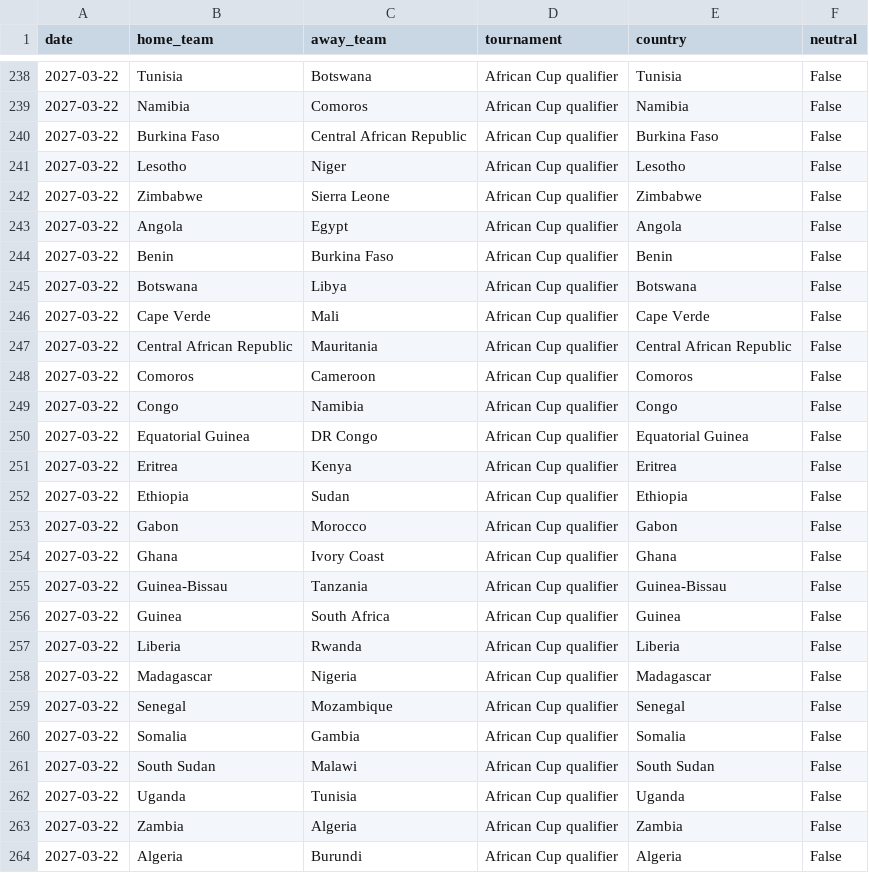
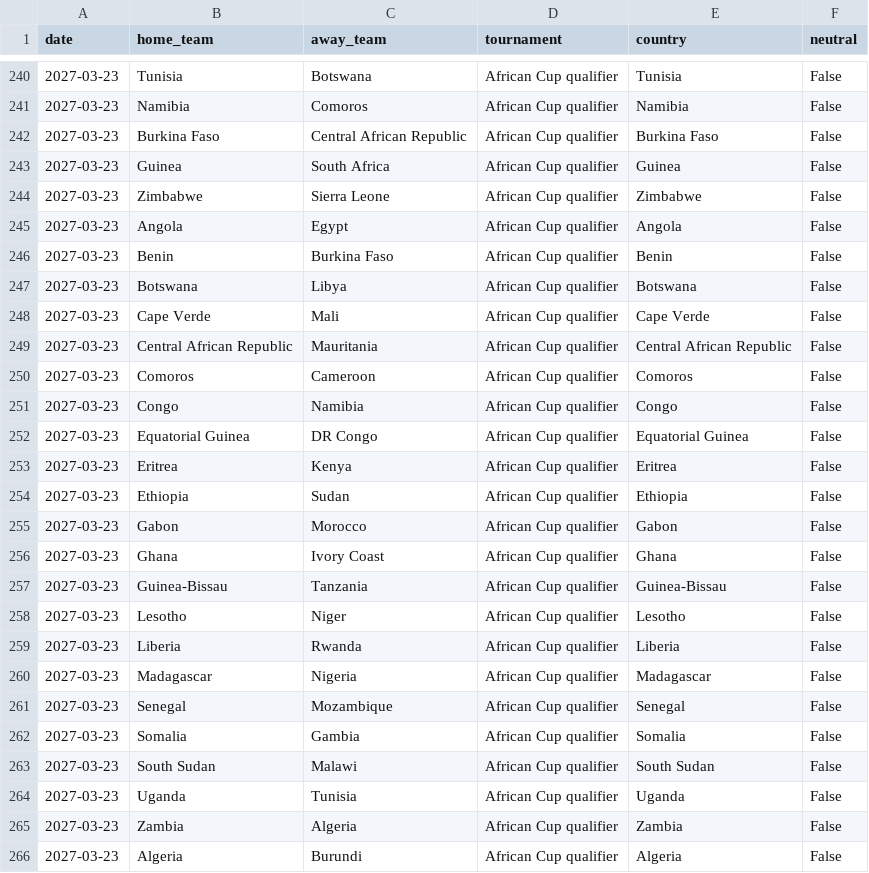
Before and after one commit to 16bravo/TrendsFC, a CSV file: data/source/fixtures.csv, drawn as a sheet; only a part is shown, gaps mark what is left out; the diff covers the shown part only.

```diff
--- a/data/source/fixtures.csv
+++ b/data/source/fixtures.csv
@@ -238,27 +240,27 @@ date,home_team,away_team,tournament,country,neutral
-2027-03-22,Tunisia,Botswana,African Cup qualifier,Tunisia,False
-2027-03-22,Namibia,Comoros,African Cup qualifier,Namibia,False
-2027-03-22,Burkina Faso,Central African Republic,African Cup qualifier,Burkina Faso,False
-2027-03-22,Lesotho,Niger,African Cup qualifier,Lesotho,False
-2027-03-22,Zimbabwe,Sierra Leone,African Cup qualifier,Zimbabwe,False
-2027-03-22,Angola,Egypt,African Cup qualifier,Angola,False
-2027-03-22,Benin,Burkina Faso,African Cup qualifier,Benin,False
-2027-03-22,Botswana,Libya,African Cup qualifier,Botswana,False
-2027-03-22,Cape Verde,Mali,African Cup qualifier,Cape Verde,False
-2027-03-22,Central African Republic,Mauritania,African Cup qualifier,Central African Republic,False
-2027-03-22,Comoros,Cameroon,African Cup qualifier,Comoros,False
-2027-03-22,Congo,Namibia,African Cup qualifier,Congo,False
-2027-03-22,Equatorial Guinea,DR Congo,African Cup qualifier,Equatorial Guinea,False
-2027-03-22,Eritrea,Kenya,African Cup qualifier,Eritrea,False
-2027-03-22,Ethiopia,Sudan,African Cup qualifier,Ethiopia,False
-2027-03-22,Gabon,Morocco,African Cup qualifier,Gabon,False
-2027-03-22,Ghana,Ivory Coast,African Cup qualifier,Ghana,False
-2027-03-22,Guinea-Bissau,Tanzania,African Cup qualifier,Guinea-Bissau,False
-2027-03-22,Guinea,South Africa,African Cup qualifier,Guinea,False
-2027-03-22,Liberia,Rwanda,African Cup qualifier,Liberia,False
-2027-03-22,Madagascar,Nigeria,African Cup qualifier,Madagascar,False
-2027-03-22,Senegal,Mozambique,African Cup qualifier,Senegal,False
-2027-03-22,Somalia,Gambia,African Cup qualifier,Somalia,False
-2027-03-22,South Sudan,Malawi,African Cup qualifier,South Sudan,False
-2027-03-22,Uganda,Tunisia,African Cup qualifier,Uganda,False
-2027-03-22,Zambia,Algeria,African Cup qualifier,Zambia,False
-2027-03-22,Algeria,Burundi,African Cup qualifier,Algeria,False
+2027-03-23,Tunisia,Botswana,African Cup qualifier,Tunisia,False
+2027-03-23,Namibia,Comoros,African Cup qualifier,Namibia,False
+2027-03-23,Burkina Faso,Central African Republic,African Cup qualifier,Burkina Faso,False
+2027-03-23,Guinea,South Africa,African Cup qualifier,Guinea,False
+2027-03-23,Zimbabwe,Sierra Leone,African Cup qualifier,Zimbabwe,False
+2027-03-23,Angola,Egypt,African Cup qualifier,Angola,False
+2027-03-23,Benin,Burkina Faso,African Cup qualifier,Benin,False
+2027-03-23,Botswana,Libya,African Cup qualifier,Botswana,False
+2027-03-23,Cape Verde,Mali,African Cup qualifier,Cape Verde,False
+2027-03-23,Central African Republic,Mauritania,African Cup qualifier,Central African Republic,False
+2027-03-23,Comoros,Cameroon,African Cup qualifier,Comoros,False
+2027-03-23,Congo,Namibia,African Cup qualifier,Congo,False
+2027-03-23,Equatorial Guinea,DR Congo,African Cup qualifier,Equatorial Guinea,False
+2027-03-23,Eritrea,Kenya,African Cup qualifier,Eritrea,False
+2027-03-23,Ethiopia,Sudan,African Cup qualifier,Ethiopia,False
+2027-03-23,Gabon,Morocco,African Cup qualifier,Gabon,False
+2027-03-23,Ghana,Ivory Coast,African Cup qualifier,Ghana,False
+2027-03-23,Guinea-Bissau,Tanzania,African Cup qualifier,Guinea-Bissau,False
+2027-03-23,Lesotho,Niger,African Cup qualifier,Lesotho,False
+2027-03-23,Liberia,Rwanda,African Cup qualifier,Liberia,False
+2027-03-23,Madagascar,Nigeria,African Cup qualifier,Madagascar,False
+2027-03-23,Senegal,Mozambique,African Cup qualifier,Senegal,False
+2027-03-23,Somalia,Gambia,African Cup qualifier,Somalia,False
+2027-03-23,South Sudan,Malawi,African Cup qualifier,South Sudan,False
+2027-03-23,Uganda,Tunisia,African Cup qualifier,Uganda,False
+2027-03-23,Zambia,Algeria,African Cup qualifier,Zambia,False
+2027-03-23,Algeria,Burundi,African Cup qualifier,Algeria,False
```
Also changed, not shown: 4 added rows, 2 removed rows, 23 moved rows and 29 edited cells elsewhere in this file.
